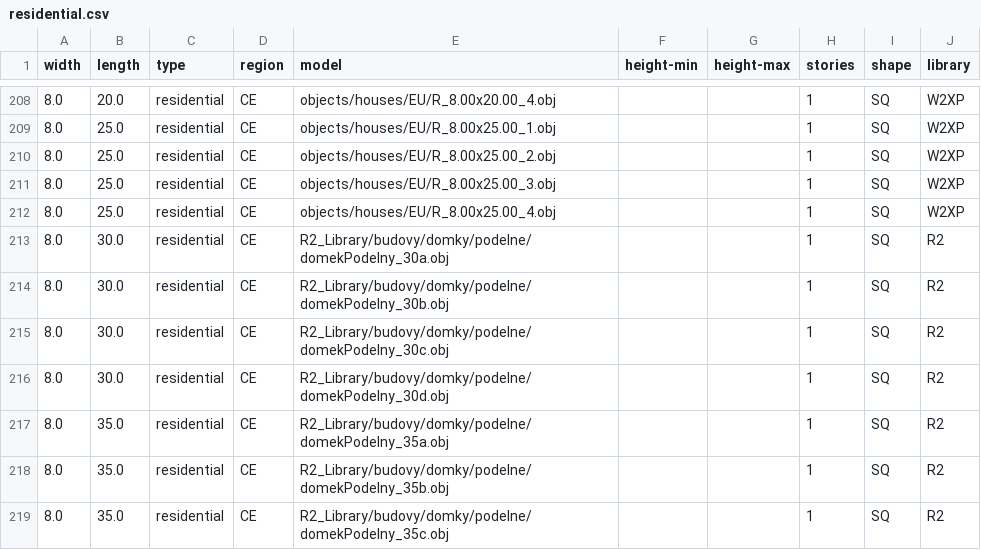
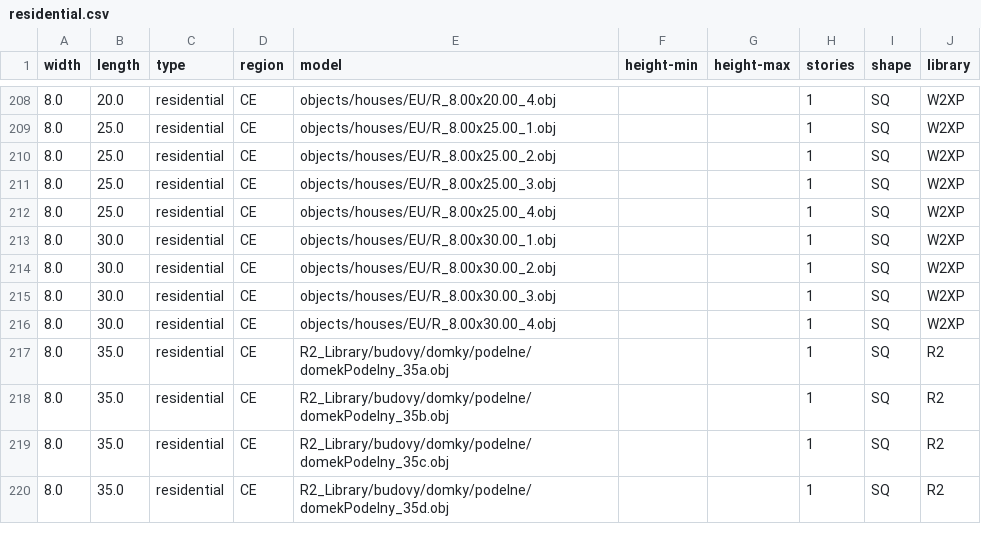
Before and after one commit to gizmosellsbunnys/world-models, a CSV file: residential.csv, drawn as a sheet; only a part is shown, gaps mark what is left out; the shorter side is filled out with more unchanged rows.

```diff
--- a/residential.csv
+++ b/residential.csv
@@ -212,6 +212,6 @@ width,length,type,region,model,height-min,height-max,stories,shape,library
 8.0,25.0,residential,CE,objects/houses/EU/R_8.00x25.00_4.obj,,,1,SQ,W2XP
-8.0,30.0,residential,CE,R2_Library/budovy/domky/podelne/domekPodelny_30a.obj,,,1,SQ,R2
-8.0,30.0,residential,CE,R2_Library/budovy/domky/podelne/domekPodelny_30b.obj,,,1,SQ,R2
-8.0,30.0,residential,CE,R2_Library/budovy/domky/podelne/domekPodelny_30c.obj,,,1,SQ,R2
-8.0,30.0,residential,CE,R2_Library/budovy/domky/podelne/domekPodelny_30d.obj,,,1,SQ,R2
+8.0,30.0,residential,CE,objects/houses/EU/R_8.00x30.00_1.obj,,,1,SQ,W2XP
+8.0,30.0,residential,CE,objects/houses/EU/R_8.00x30.00_2.obj,,,1,SQ,W2XP
+8.0,30.0,residential,CE,objects/houses/EU/R_8.00x30.00_3.obj,,,1,SQ,W2XP
+8.0,30.0,residential,CE,objects/houses/EU/R_8.00x30.00_4.obj,,,1,SQ,W2XP
 8.0,35.0,residential,CE,R2_Library/budovy/domky/podelne/domekPodelny_35a.obj,,,1,SQ,R2
```
Also changed, not shown: 5 other files.
